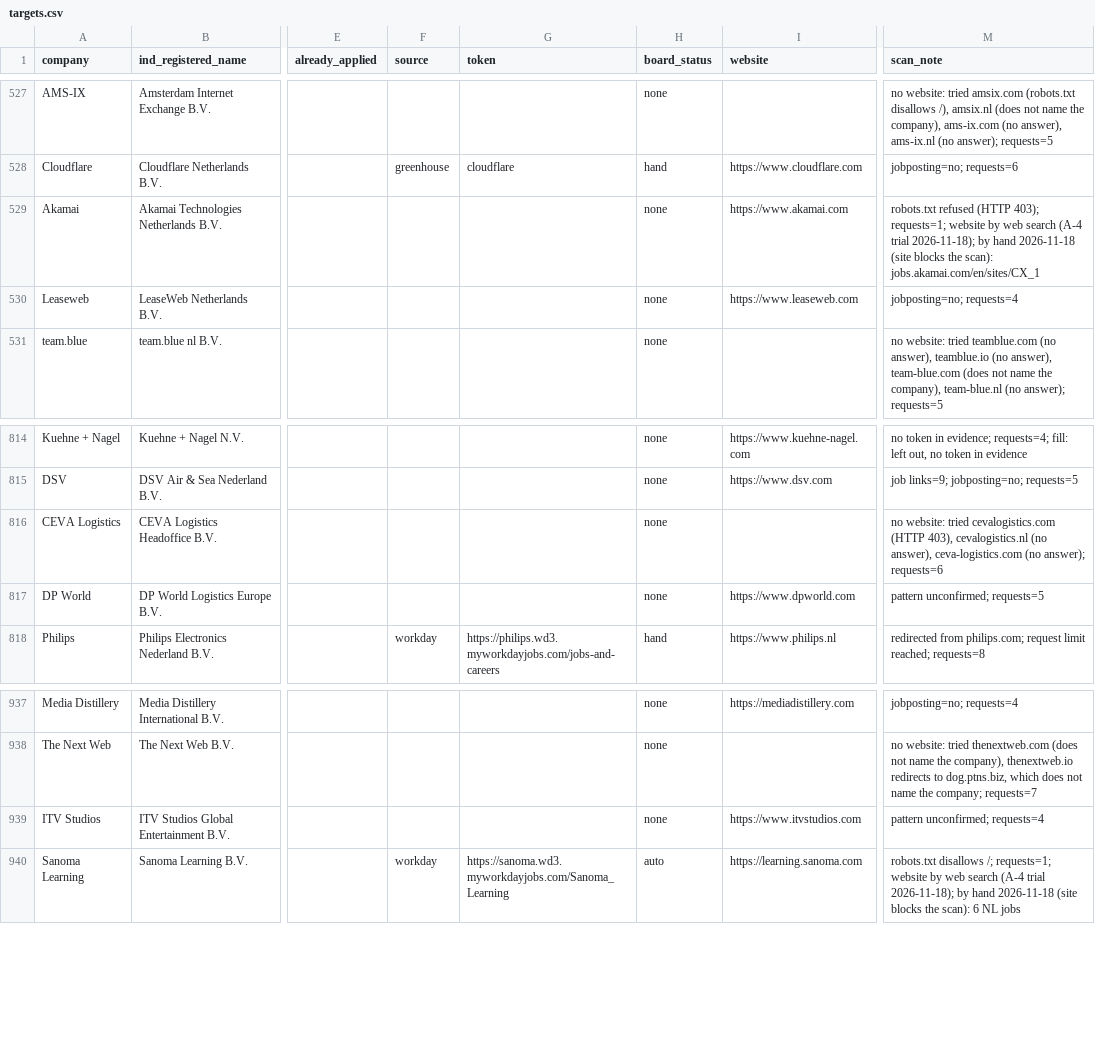
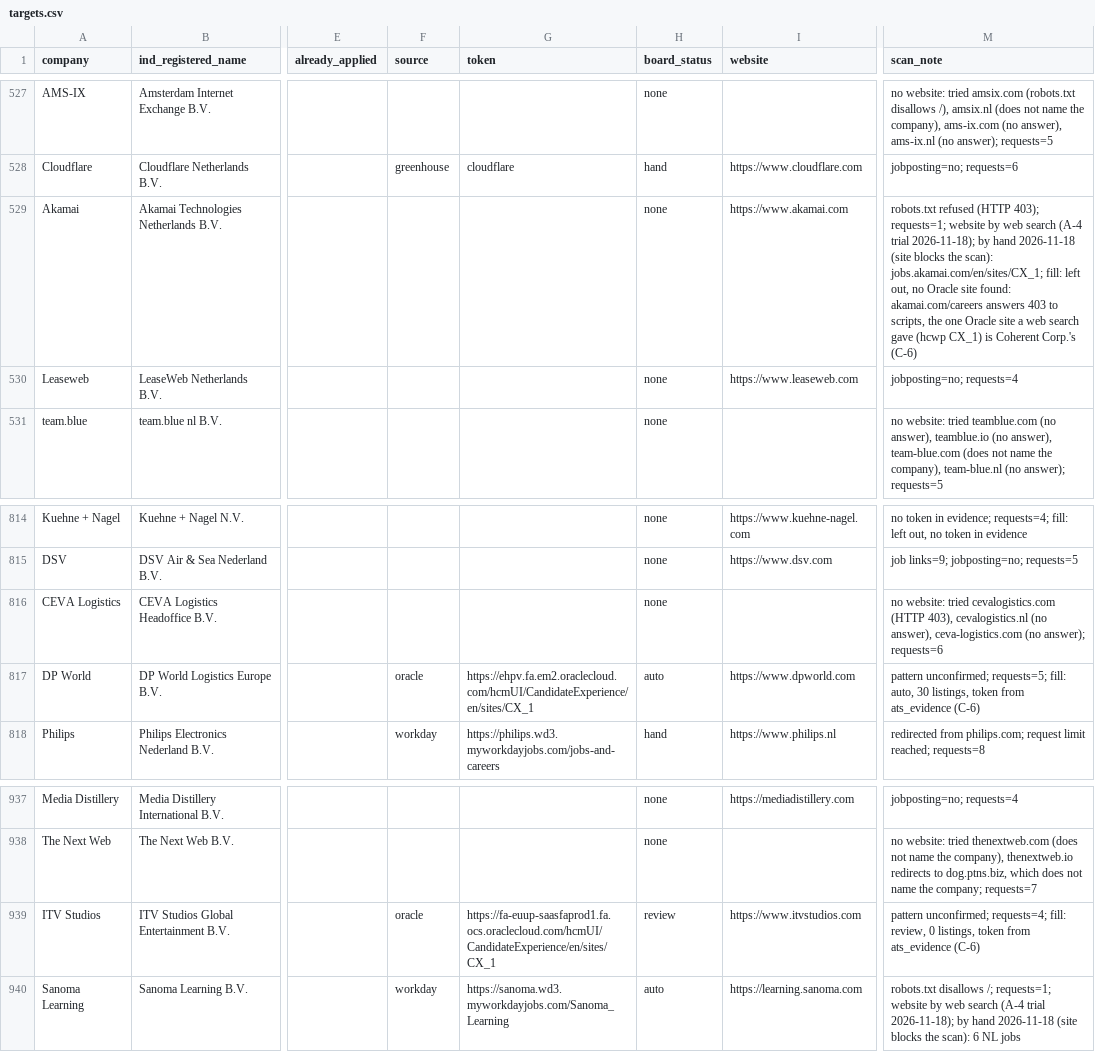
Before and after one commit to YounesBoubbou/job-pipeline, a CSV file: targets.csv, drawn as a sheet; only a part is shown, gaps mark what is left out; the diff covers the shown part only; the diff names each change by its address in the sheet, - before the commit and + after, or states it on an @@ line.

```diff
--- a/targets.csv
+++ b/targets.csv
-M529 (scan_note): …the scan): jobs.akamai.com/en/sites/CX_1
+M529 (scan_note): …the scan): jobs.akamai.com/en/sites/CX_1; fill: left out, no Oracle site found: akamai.com/careers answers 403 to scripts, the one Oracle site a web search gave (hcwp CX_1) is Coherent Corp.'s (C-6)
-F817 (source): (empty)
+F817 (source): oracle
-G817 (token): (empty)
+G817 (token): https://ehpv.fa.em2.oraclecloud.com/hcmUI/CandidateExperience/en/sites/CX_1
-H817 (board_status): none
+H817 (board_status): auto
-M817 (scan_note): pattern unconfirmed; requests=5
+M817 (scan_note): pattern unconfirmed; requests=5; fill: auto, 30 listings, token from ats_evidence (C-6)
-F939 (source): (empty)
+F939 (source): oracle
-G939 (token): (empty)
+G939 (token): https://fa-euup-saasfaprod1.fa.ocs.oraclecloud.com/hcmUI/CandidateExperience/en/sites/CX_1
-H939 (board_status): none
+H939 (board_status): review
-M939 (scan_note): pattern unconfirmed; requests=4
+M939 (scan_note): pattern unconfirmed; requests=4; fill: review, 0 listings, token from ats_evidence (C-6)
```
Also changed, not shown: 44 edited cells elsewhere in this file, 1 other file.
